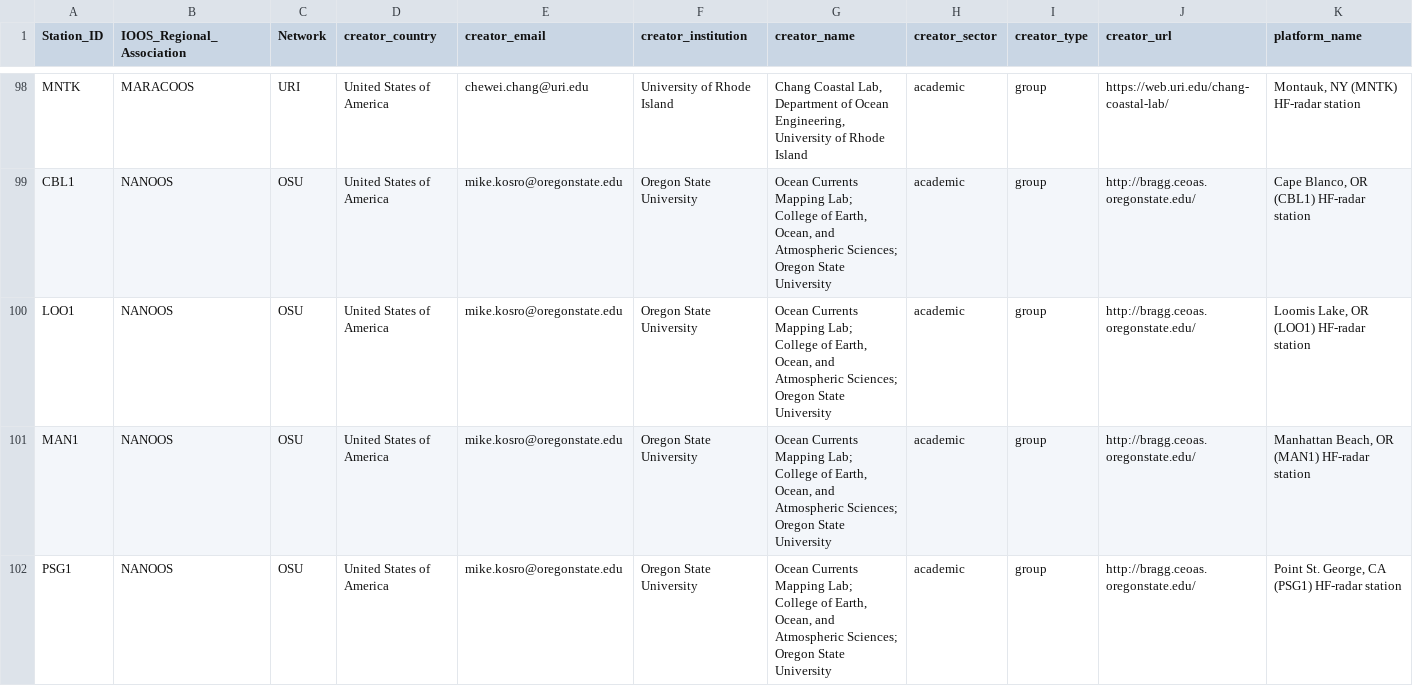
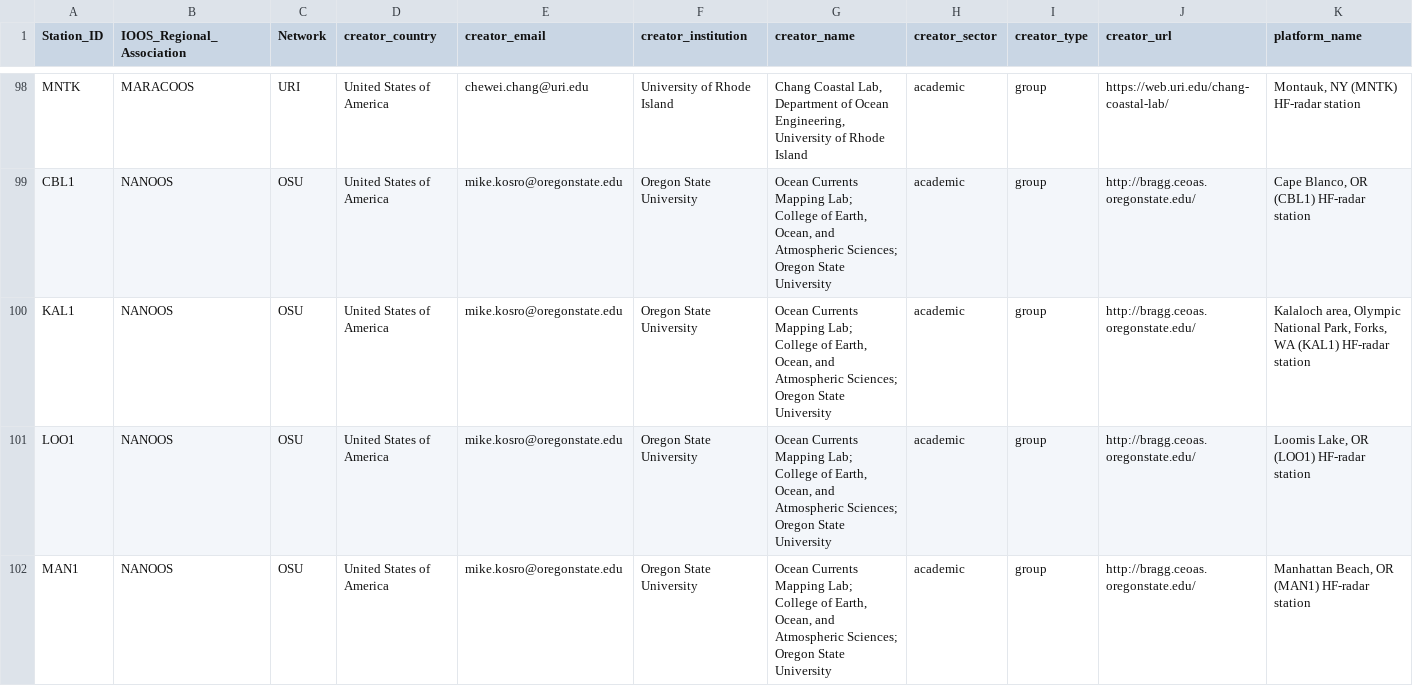
Before and after one commit to ioos/ncei-archiving-cookbook, a CSV file: _docs/files/HFRNet_ERDDAP_Station_Metadata_Lookup_Table.csv, drawn as a sheet; only a part is shown, gaps mark what is left out; the shorter side is filled out with more unchanged rows.

Commit message:
Latest HFR Station Info. for HFRNet ERDDAP
March 2026 update of U.S. Integrated Ocean Observing System (IOOS) oceanographic High-Frequency Radar (HFR) National Network station information provided by sensor operators via the IOOS Surface Currents Program.  This information is to be incorporated into the metadata provided with the datasets served by the HFRNet ERDDAP server (https://hfradar.ioos.us/erddap/).

```diff
--- a/_docs/files/HFRNet_ERDDAP_Station_Metadata_Lookup_Table.csv
+++ b/_docs/files/HFRNet_ERDDAP_Station_Metadata_Lookup_Table.csv
@@ -99,2 +99,3 @@ MNTK,MARACOOS,URI,United States of America,chewei.chang@uri.edu,University of Rh
 CBL1,NANOOS,OSU,United States of America,mike.kosro@oregonstate.edu,Oregon State University,"Ocean Currents Mapping Lab; College of Earth, Ocean, and Atmospheric Sciences; Oregon State University",academic,group,http://bragg.ceoas.oregonstate.edu/,"Cape Blanco, OR (CBL1) HF-radar station"
+KAL1,NANOOS,OSU,United States of America,mike.kosro@oregonstate.edu,Oregon State University,"Ocean Currents Mapping Lab; College of Earth, Ocean, and Atmospheric Sciences; Oregon State University",academic,group,http://bragg.ceoas.oregonstate.edu/,"Kalaloch area, Olympic National Park, Forks, WA (KAL1) HF-radar station"
 LOO1,NANOOS,OSU,United States of America,mike.kosro@oregonstate.edu,Oregon State University,"Ocean Currents Mapping Lab; College of Earth, Ocean, and Atmospheric Sciences; Oregon State University",academic,group,http://bragg.ceoas.oregonstate.edu/,"Loomis Lake, OR (LOO1) HF-radar station"
```
